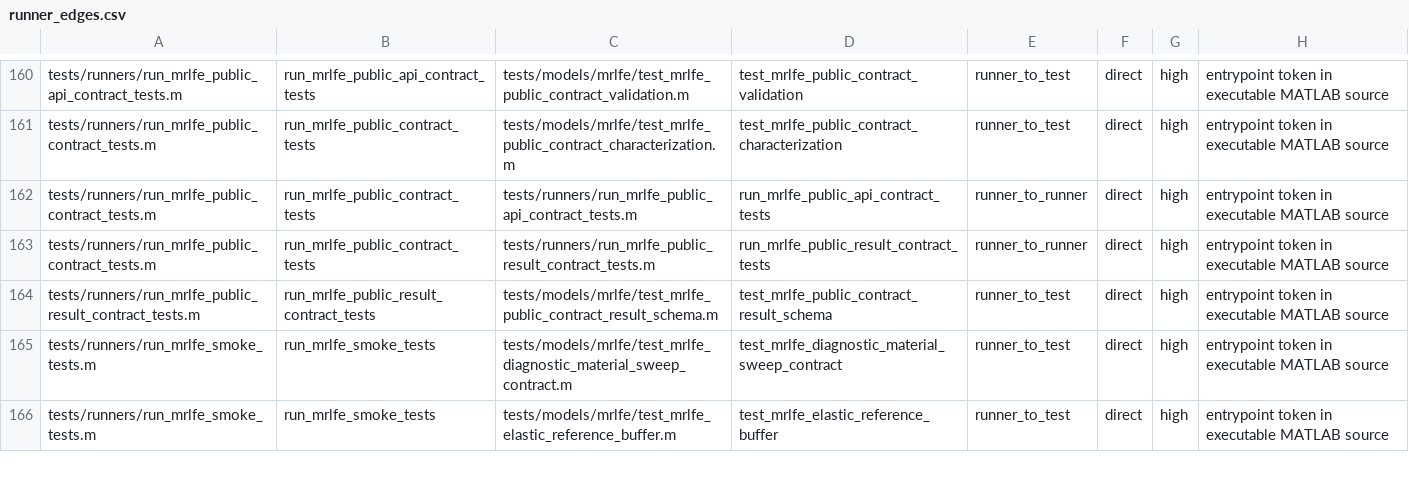
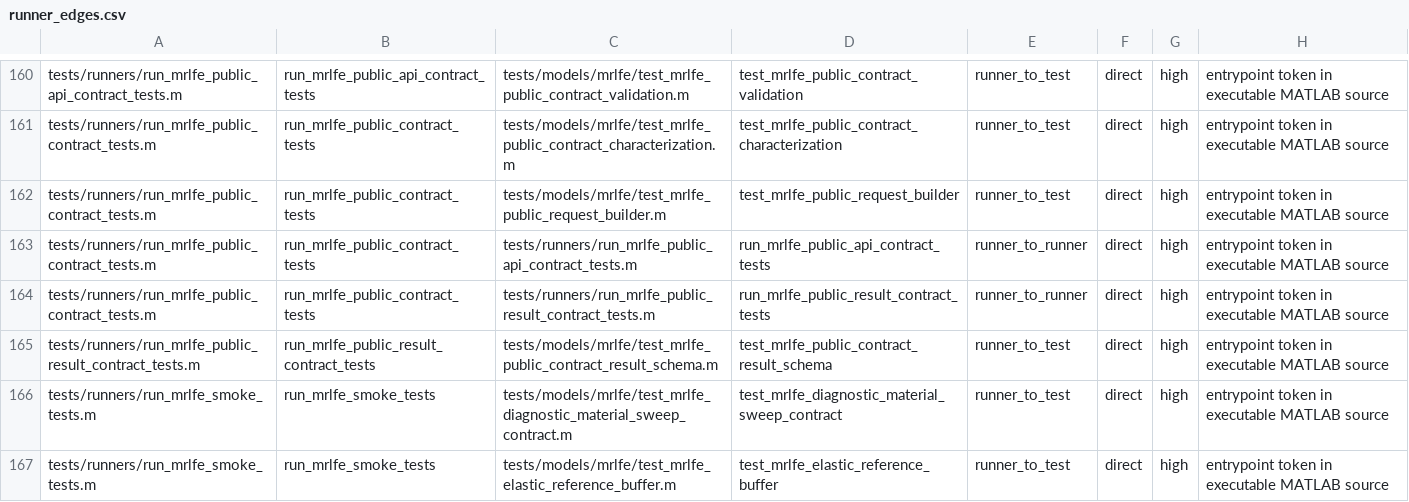
Before and after one commit to cpariona/Lamb-fundamental-solver, a CSV file: analysis/test_inventory/runner_edges.csv, drawn as a sheet; only a part is shown, gaps mark what is left out.

```diff
--- a/analysis/test_inventory/runner_edges.csv
+++ b/analysis/test_inventory/runner_edges.csv
@@ -161,2 +161,3 @@ tests/runners/run_mrlfe_public_api_contract_tests.m,run_mrlfe_public_api_contrac
 tests/runners/run_mrlfe_public_contract_tests.m,run_mrlfe_public_contract_tests,tests/models/mrlfe/test_mrlfe_public_contract_characterization.m,test_mrlfe_public_contract_characterization,runner_to_test,direct,high,entrypoint token in executable MATLAB source
+tests/runners/run_mrlfe_public_contract_tests.m,run_mrlfe_public_contract_tests,tests/models/mrlfe/test_mrlfe_public_request_builder.m,test_mrlfe_public_request_builder,runner_to_test,direct,high,entrypoint token in executable MATLAB source
 tests/runners/run_mrlfe_public_contract_tests.m,run_mrlfe_public_contract_tests,tests/runners/run_mrlfe_public_api_contract_tests.m,run_mrlfe_public_api_contract_tests,runner_to_runner,direct,high,entrypoint token in executable MATLAB source
```
Also changed, not shown: analysis/repository_audit/mrlfe_duplication_matrix.csv, analysis/repository_audit/repository_composition.csv, 12 other files.
